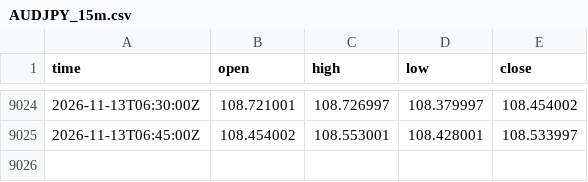
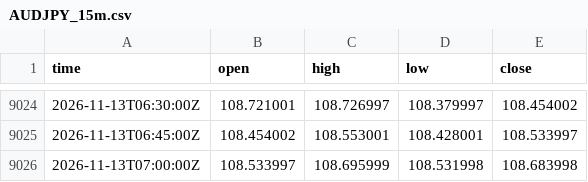
Before and after one commit to nomixio260-a11y/aifx, a CSV file: prices/AUDJPY_15m.csv, drawn as a sheet; only a part is shown, gaps mark what is left out.

```diff
--- a/prices/AUDJPY_15m.csv
+++ b/prices/AUDJPY_15m.csv
@@ -9025 +9025,2 @@ time,open,high,low,close
 2026-11-13T06:45:00Z,108.454002,108.553001,108.428001,108.533997
+2026-11-13T07:00:00Z,108.533997,108.695999,108.531998,108.683998
```
Also changed, not shown: prices/AUDUSD_15m.csv, prices/EURJPY_15m.csv, 6 other files.
